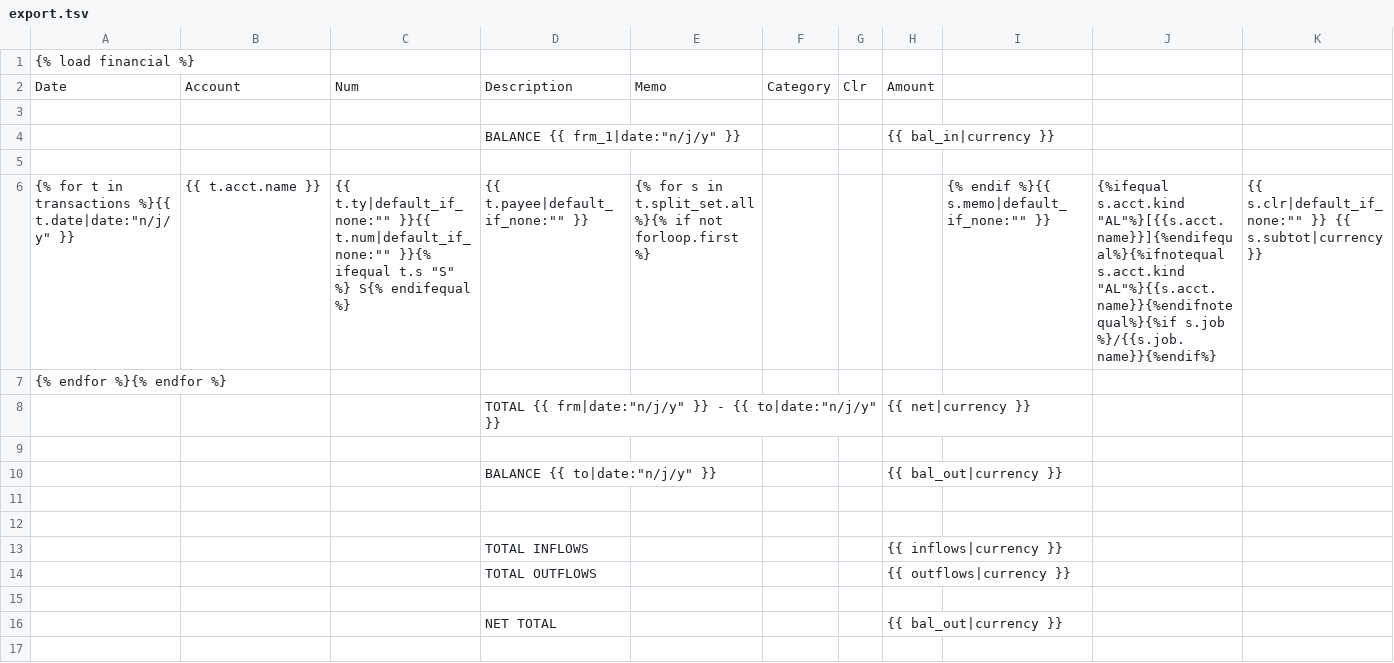
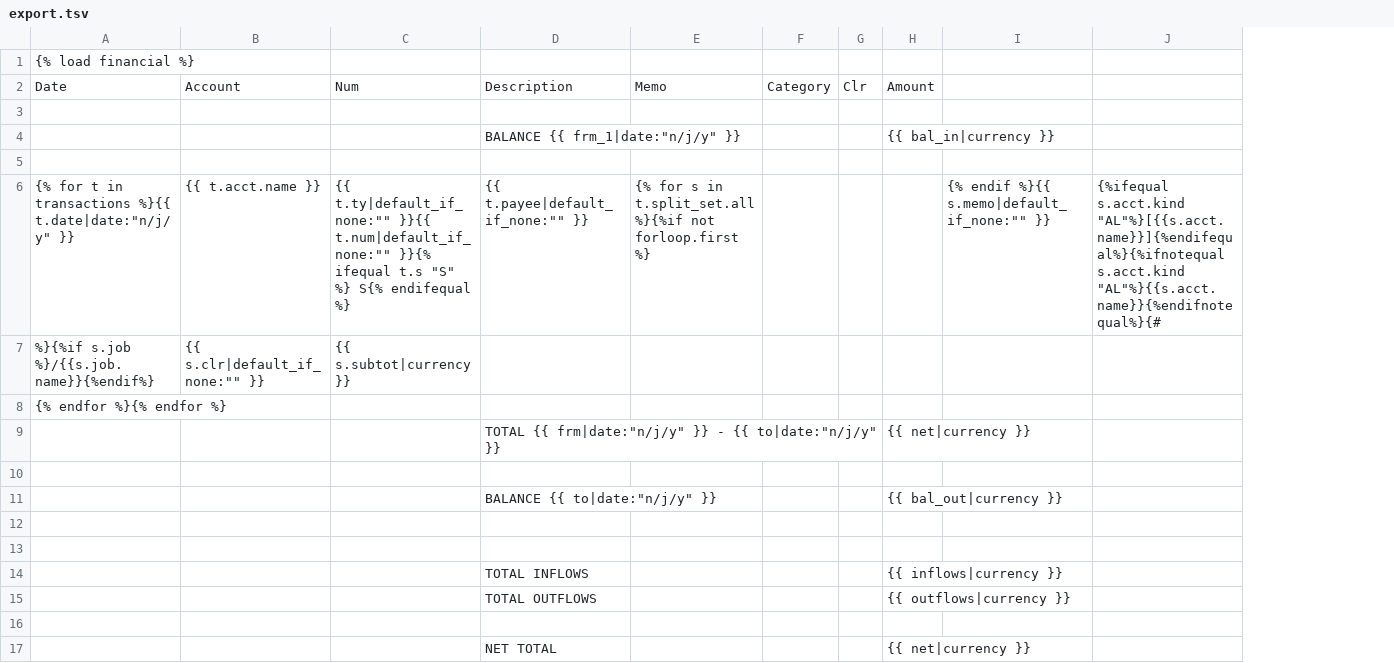
Before and after one commit to dckc/quacken, a TSV file: qfm/templates/export.tsv, drawn as a sheet; removed rows and columns are numbered as before the commit, all else as after; the diff names each change by its address in the sheet, - before the commit and + after, or states it on an @@ line.

Commit message:
balances and DOS newlines

```diff
--- a/qfm/templates/export.tsv
+++ b/qfm/templates/export.tsv
-column J, row 6: {%ifequal s.acct.kind "AL"%}[{{s.acct.name}}]{%endifequal%}{%ifnotequal s.acct.kind "AL"%}{{s.acct.name}}{%endifnotequal%}{%if s.job %}/{{s.job.name}}{%endif%}
-column K, row 6: {{ s.clr|default_if_none:"" }} {{ s.subtot|currency }}
+column J, row 6: {%ifequal s.acct.kind "AL"%}[{{s.acct.name}}]{%endifequal%}{%ifnotequal s.acct.kind "AL"%}{{s.acct.name}}{%endifnotequal%}{#
-E6: …in t.split_set.all %}{% if not forloop.first…
+E6: …in t.split_set.all %}{%if not forloop.first…
+row 7: %}{%if s.job %}/{{s.job.name}}{%endif%} | {{ s.clr|default_if_none:"" }} | {{ s.subtot|currency }}
-H17: {{ bal_out|currency }}
+H17: {{ net|currency }}
```
